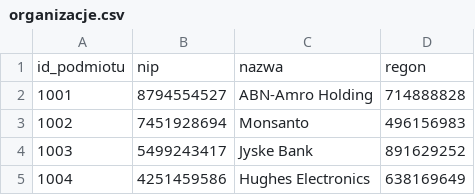
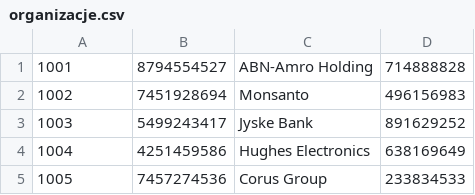
Before and after one commit to ewarchul/BD2, a CSV file: data/organizacje.csv, drawn as a sheet; only a part is shown; the shorter side is filled out with more unchanged rows; the diff names each change by its address in the sheet, - before the commit and + after, or states it on an @@ line.

```diff
--- a/data/organizacje.csv
+++ b/data/organizacje.csv
-row 1: id_podmiotu | nip | nazwa | regon
```
Also changed, not shown: data/osoba-fizyczna.csv, 1 other file.
